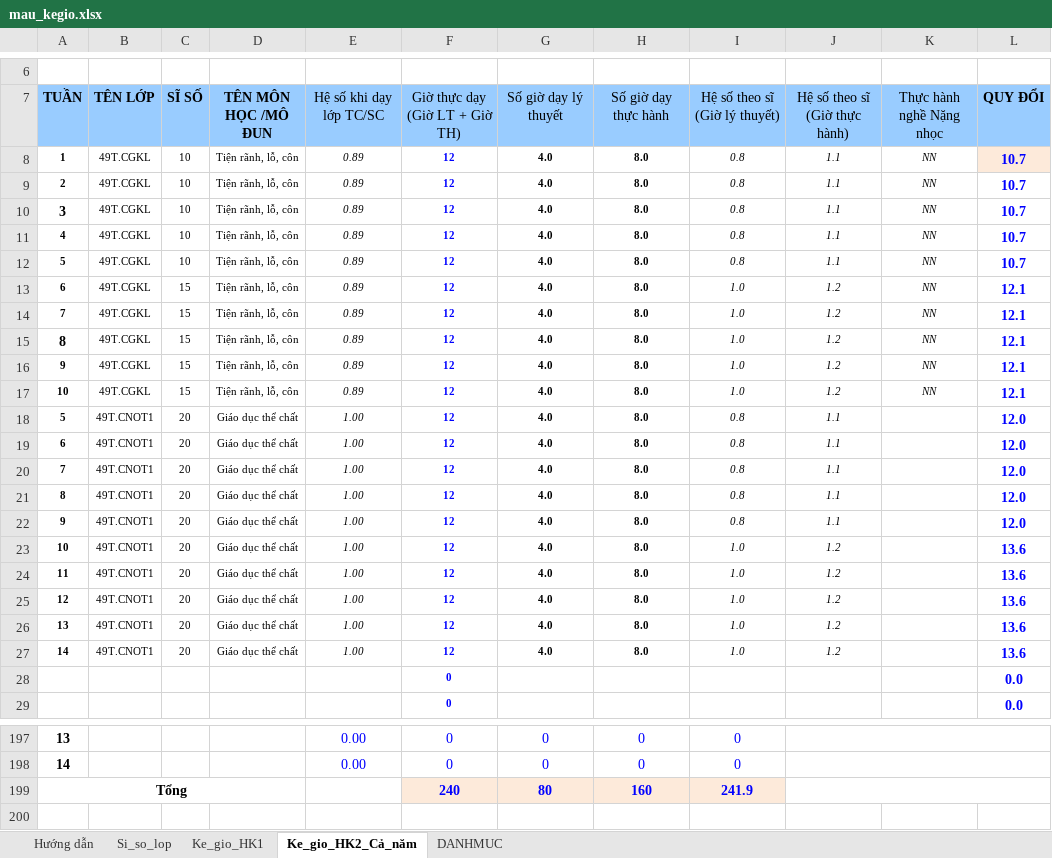
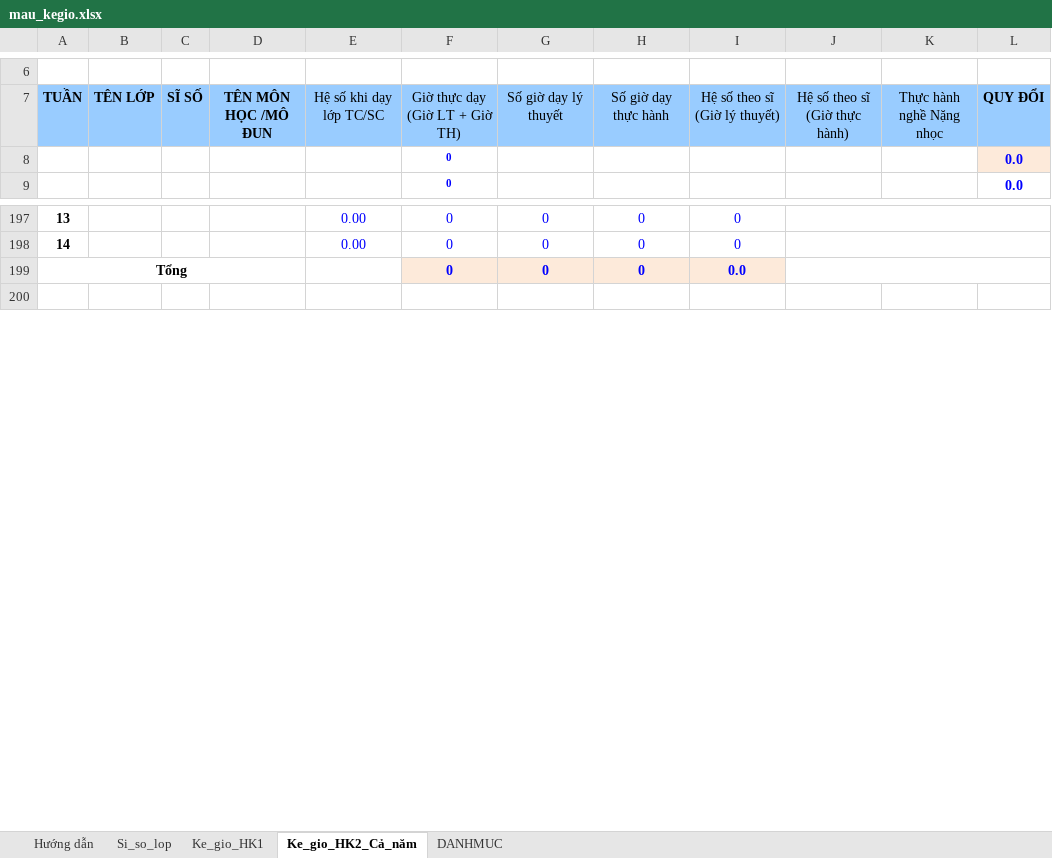
Before and after one commit to VU-SON-HAI01/ke-khai-gio-day-app, an Excel workbook: data_base/mau_kegio.xlsx, sheet Ke_gio_HK2_Cả_năm, drawn as a sheet; only a part is shown, gaps mark what is left out; values as stored, in another font and other column widths than the file's, no borders; charts and pictures not drawn; removed rows and columns are numbered as before the commit, all else as after; the diff covers the shown part only; the diff names each change by its address in the sheet, - before the commit and + after, or states it on an @@ line.

```diff
--- a/data_base/mau_kegio.xlsx (sheet Ke_gio_HK2_Cả_năm)
+++ b/data_base/mau_kegio.xlsx (sheet Ke_gio_HK2_Cả_năm)
-row 8: 1 | 49T.CGKL | 10 | Tiện rãnh, lỗ, côn | 0.89 | 12 | 4.0 | 8.0 | 0.8 | 1.1 | NN | 10.7
-row 9: 2 | 49T.CGKL | 10 | Tiện rãnh, lỗ, côn | 0.89 | 12 | 4.0 | 8.0 | 0.8 | 1.1 | NN | 10.7
-row 10: 3 | 49T.CGKL | 10 | Tiện rãnh, lỗ, côn | 0.89 | 12 | 4.0 | 8.0 | 0.8 | 1.1 | NN | 10.7
-row 11: 4 | 49T.CGKL | 10 | Tiện rãnh, lỗ, côn | 0.89 | 12 | 4.0 | 8.0 | 0.8 | 1.1 | NN | 10.7
-row 12: 5 | 49T.CGKL | 10 | Tiện rãnh, lỗ, côn | 0.89 | 12 | 4.0 | 8.0 | 0.8 | 1.1 | NN | 10.7
-row 13: 6 | 49T.CGKL | 15 | Tiện rãnh, lỗ, côn | 0.89 | 12 | 4.0 | 8.0 | 1.0 | 1.2 | NN | 12.1
-row 14: 7 | 49T.CGKL | 15 | Tiện rãnh, lỗ, côn | 0.89 | 12 | 4.0 | 8.0 | 1.0 | 1.2 | NN | 12.1
-row 15: 8 | 49T.CGKL | 15 | Tiện rãnh, lỗ, côn | 0.89 | 12 | 4.0 | 8.0 | 1.0 | 1.2 | NN | 12.1
-row 16: 9 | 49T.CGKL | 15 | Tiện rãnh, lỗ, côn | 0.89 | 12 | 4.0 | 8.0 | 1.0 | 1.2 | NN | 12.1
-row 17: 10 | 49T.CGKL | 15 | Tiện rãnh, lỗ, côn | 0.89 | 12 | 4.0 | 8.0 | 1.0 | 1.2 | NN | 12.1
-row 18: 5 | 49T.CNOT1 | 20 | Giáo dục thể chất | 1.00 | 12 | 4.0 | 8.0 | 0.8 | 1.1 |  | 12.0
-row 19: 6 | 49T.CNOT1 | 20 | Giáo dục thể chất | 1.00 | 12 | 4.0 | 8.0 | 0.8 | 1.1 |  | 12.0
-row 20: 7 | 49T.CNOT1 | 20 | Giáo dục thể chất | 1.00 | 12 | 4.0 | 8.0 | 0.8 | 1.1 |  | 12.0
-row 21: 8 | 49T.CNOT1 | 20 | Giáo dục thể chất | 1.00 | 12 | 4.0 | 8.0 | 0.8 | 1.1 |  | 12.0
-row 22: 9 | 49T.CNOT1 | 20 | Giáo dục thể chất | 1.00 | 12 | 4.0 | 8.0 | 0.8 | 1.1 |  | 12.0
-row 23: 10 | 49T.CNOT1 | 20 | Giáo dục thể chất | 1.00 | 12 | 4.0 | 8.0 | 1.0 | 1.2 |  | 13.6
-row 24: 11 | 49T.CNOT1 | 20 | Giáo dục thể chất | 1.00 | 12 | 4.0 | 8.0 | 1.0 | 1.2 |  | 13.6
-row 25: 12 | 49T.CNOT1 | 20 | Giáo dục thể chất | 1.00 | 12 | 4.0 | 8.0 | 1.0 | 1.2 |  | 13.6
-row 26: 13 | 49T.CNOT1 | 20 | Giáo dục thể chất | 1.00 | 12 | 4.0 | 8.0 | 1.0 | 1.2 |  | 13.6
-row 27: 14 | 49T.CNOT1 | 20 | Giáo dục thể chất | 1.00 | 12 | 4.0 | 8.0 | 1.0 | 1.2 |  | 13.6
-L8 fill: none
+L8 fill: #FDEADA
-row 199: Tổng |  |  |  |  | 240 | 80 | 160 | 241.9
+row 199: Tổng |  |  |  |  | 0 | 0 | 0 | 0.0
```
Also changed, not shown: 20 added rows and 17 edited cells elsewhere in this sheet, sheet Ke_gio_HK1, formulas that keep their value.
